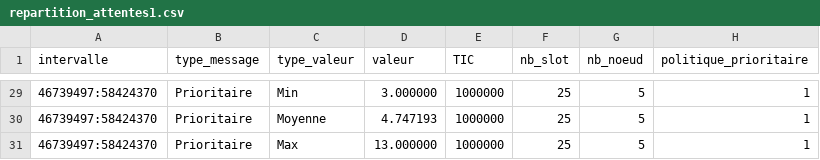
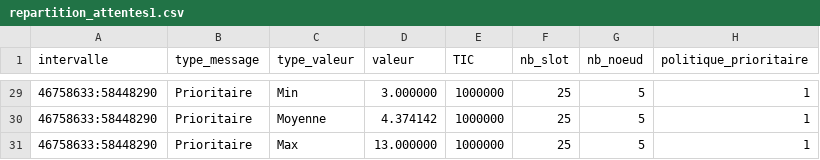
Before and after one commit to KarimGhallab/Simulation_N-GREEN, a CSV file: simulation_calcul/CSV/repartition_attentes1.csv, drawn as a sheet; only a part is shown, gaps mark what is left out; the diff covers the shown part only.

```diff
--- a/simulation_calcul/CSV/repartition_attentes1.csv
+++ b/simulation_calcul/CSV/repartition_attentes1.csv
@@ -29,3 +29,3 @@ intervalle,type_message,type_valeur,valeur,TIC,nb_slot,nb_noeud,politique_priori
-46739497:58424370,Prioritaire,Min,3.000000,1000000,25,5,1
-46739497:58424370,Prioritaire,Moyenne,4.747193,1000000,25,5,1
-46739497:58424370,Prioritaire,Max,13.000000,1000000,25,5,1
+46758633:58448290,Prioritaire,Min,3.000000,1000000,25,5,1
+46758633:58448290,Prioritaire,Moyenne,4.374142,1000000,25,5,1
+46758633:58448290,Prioritaire,Max,13.000000,1000000,25,5,1
```
Also changed, not shown: 36 edited cells elsewhere in this file, simulation_calcul/CSV/attente_anneau1.csv, 20 other files.
